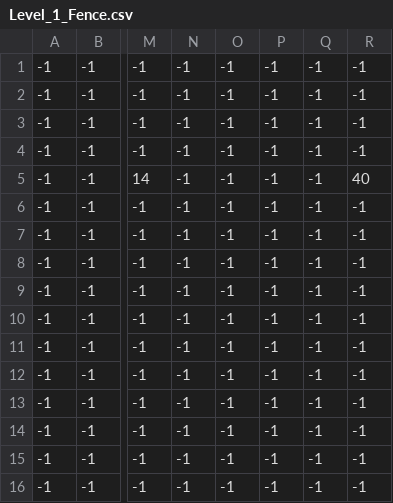
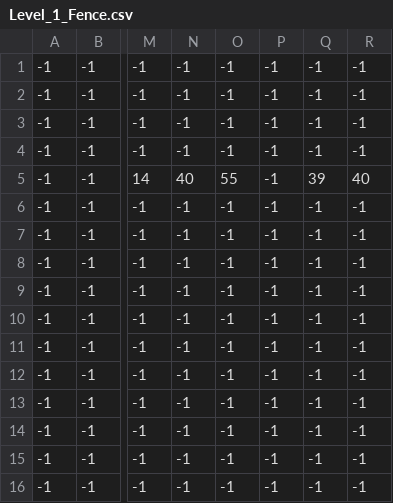
Before and after one commit to Chris-1010/WebDev2-JS_Game, a CSV file: Assets/Tileset/Tiles/Level_1_Fence.csv, drawn as a sheet; only a part is shown, gaps mark what is left out; the diff names each change by its address in the sheet, - before the commit and + after, or states it on an @@ line.

```diff
--- a/Assets/Tileset/Tiles/Level_1_Fence.csv
+++ b/Assets/Tileset/Tiles/Level_1_Fence.csv
-N5: -1
+N5: 40
-O5: -1
+O5: 55
-Q5: -1
+Q5: 39
```
Also changed, not shown: 6 other files.
